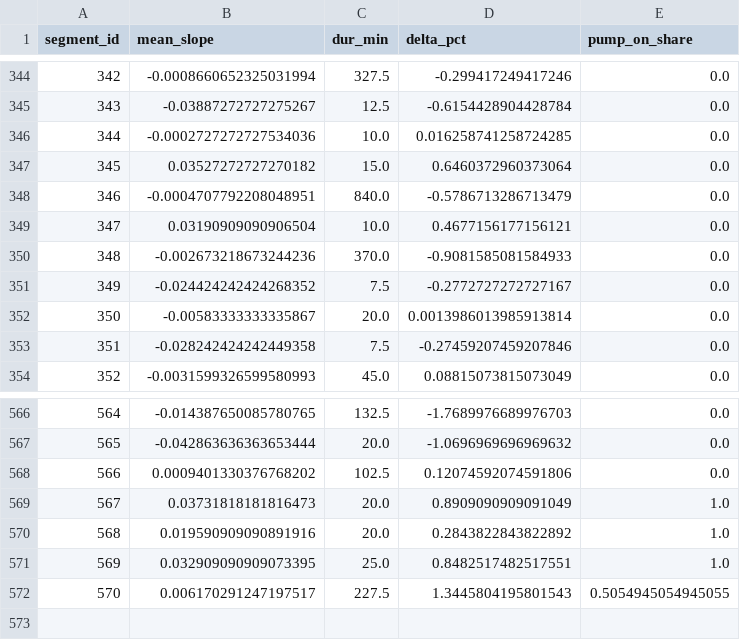
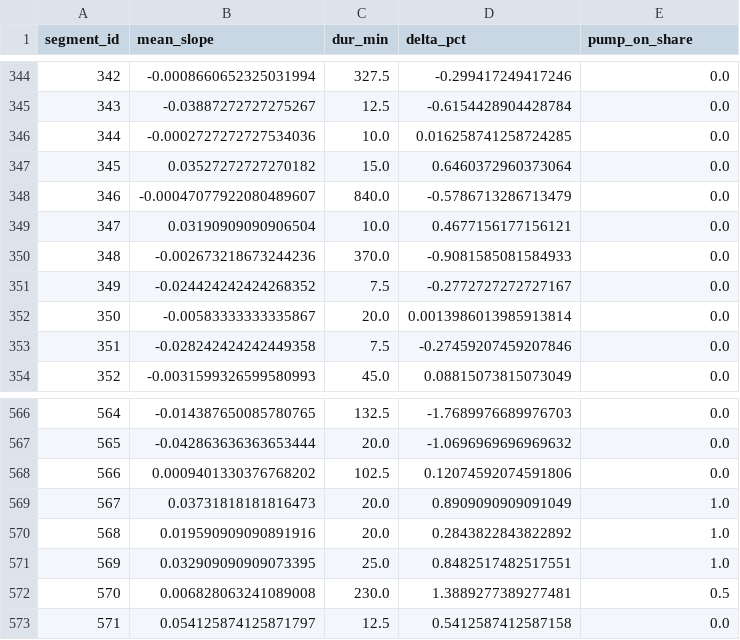
Before and after one commit to gabe1boon/SpainBrainWeb, a CSV file: data/processed/water_tank_segment_stats.csv, drawn as a sheet; only a part is shown, gaps mark what is left out.

```diff
--- a/data/processed/water_tank_segment_stats.csv
+++ b/data/processed/water_tank_segment_stats.csv
@@ -347,3 +347,3 @@ segment_id,mean_slope,dur_min,delta_pct,pump_on_share
 345,0.03527272727270182,15.0,0.6460372960373064,0.0
-346,-0.0004707792208048951,840.0,-0.5786713286713479,0.0
+346,-0.00047077922080489607,840.0,-0.5786713286713479,0.0
 347,0.03190909090906504,10.0,0.4677156177156121,0.0
@@ -571,2 +571,3 @@ segment_id,mean_slope,dur_min,delta_pct,pump_on_share
 569,0.032909090909073395,25.0,0.8482517482517551,1.0
-570,0.006170291247197517,227.5,1.3445804195801543,0.5054945054945055
+570,0.006828063241089008,230.0,1.3889277389277481,0.5
+571,0.054125874125871797,12.5,0.5412587412587158,0.0
```
Also changed, not shown: data/processed/water_tank_clean.csv, 5 other files.
